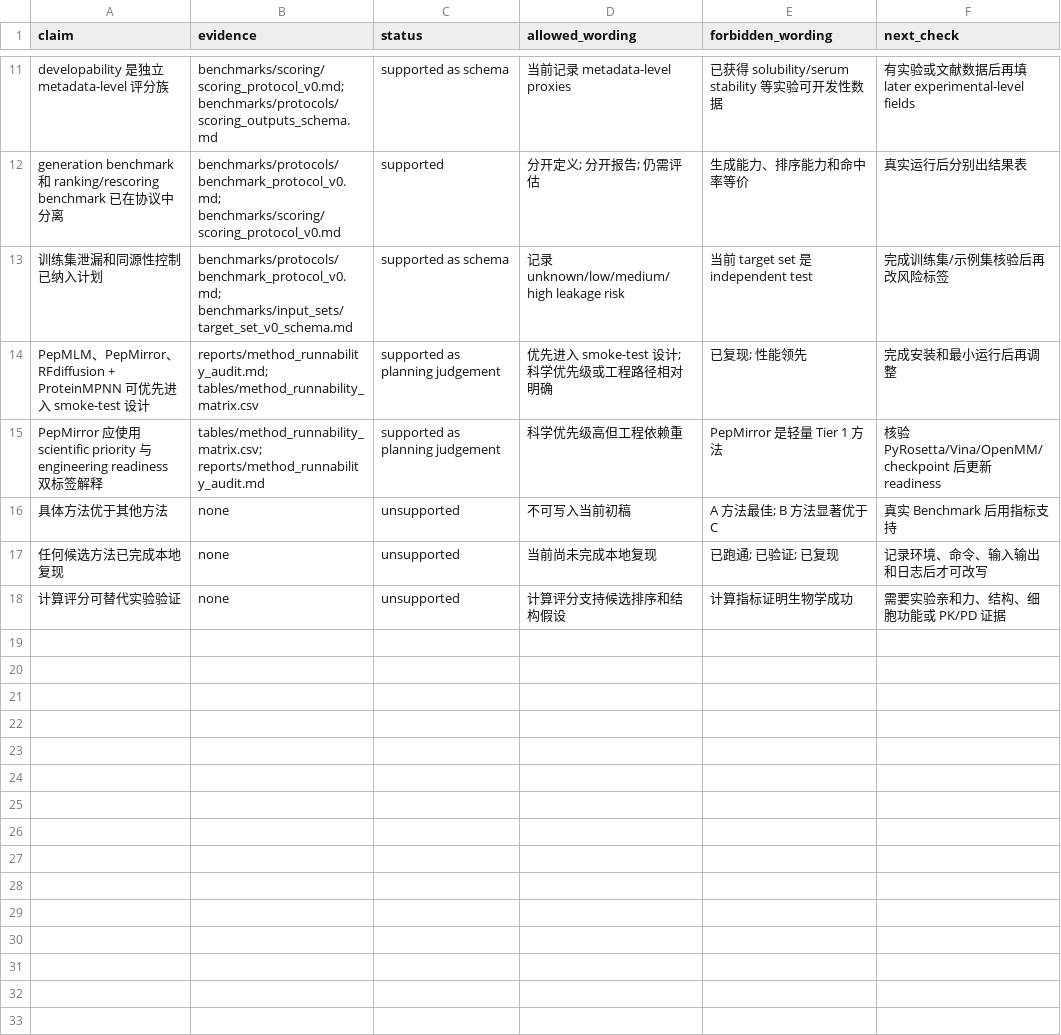
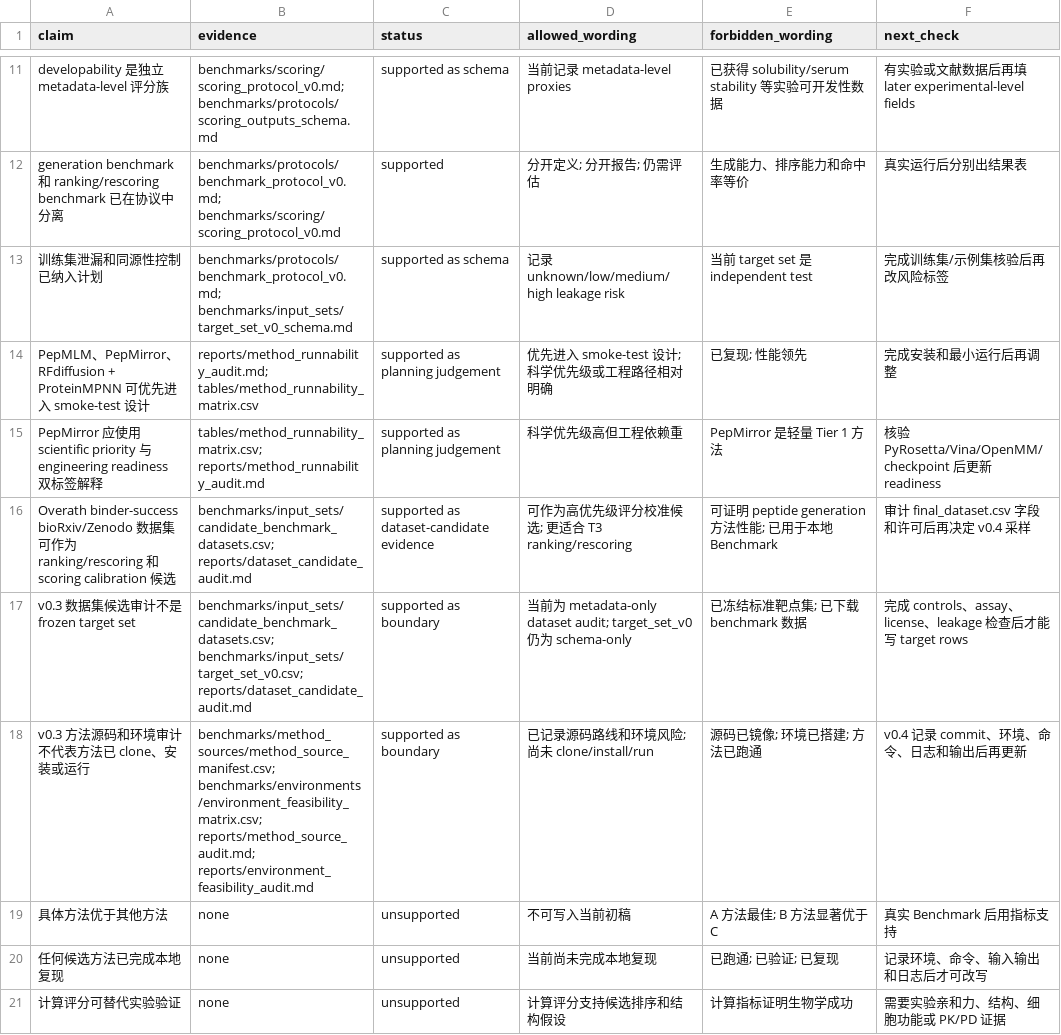
Before and after one commit to luvega/pep-design, a CSV file: reports/benchmark_manuscript_claim_evidence_map.csv, drawn as a sheet; only a part is shown, gaps mark what is left out; the diff names each change by its address in the sheet, - before the commit and + after, or states it on an @@ line.

Commit message:
feat: add v0.3 benchmark audit layer

```diff
--- a/reports/benchmark_manuscript_claim_evidence_map.csv
+++ b/reports/benchmark_manuscript_claim_evidence_map.csv
+row 16: Overath binder-success bioRxiv/Zenodo 数据集可作为 ranking/rescoring 和 scoring calibration 候选 | benchmarks/input_sets/candidate_benchmark_datasets.csv; reports/dataset_candidate_audit.md | supported as dataset-candidate evidence | 可作为高优先级评分校准候选; 更适合 T3 ranking/rescoring | 可证明 peptide generation 方法性能; 已用于本地 Benchmark | 审计 final_dataset.csv 字段和许可后再决定 v0.4 采样
+row 17: v0.3 数据集候选审计不是 frozen target set | benchmarks/input_sets/candidate_benchmark_datasets.csv; benchmarks/input_sets/target_set_v0.csv; reports/dataset_candidate_audit.md | supported as boundary | 当前为 metadata-only dataset audit; target_set_v0 仍为 schema-only | 已冻结标准靶点集; 已下载 benchmark 数据 | 完成 controls、assay、license、leakage 检查后才能写 target rows
+row 18: v0.3 方法源码和环境审计不代表方法已 clone、安装或运行 | benchmarks/method_sources/method_source_manifest.csv; benchmarks/environments/environment_feasibility_matrix.csv; reports/method_source_audit.md; reports/environment_feasibility_audit.md | supported as boundary | 已记录源码路线和环境风险; 尚未 clone/install/run | 源码已镜像; 环境已搭建; 方法已跑通 | v0.4 记录 commit、环境、命令、日志和输出后再更新
```
Also changed, not shown: 17 other files.
